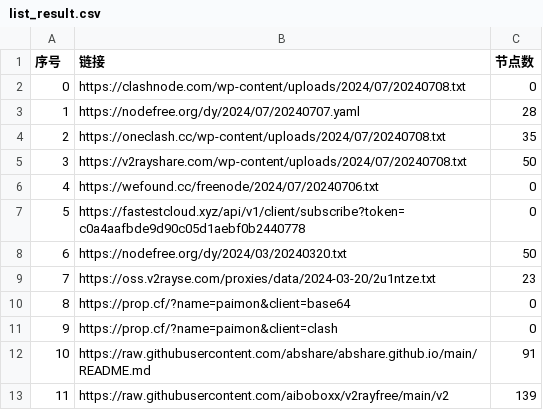
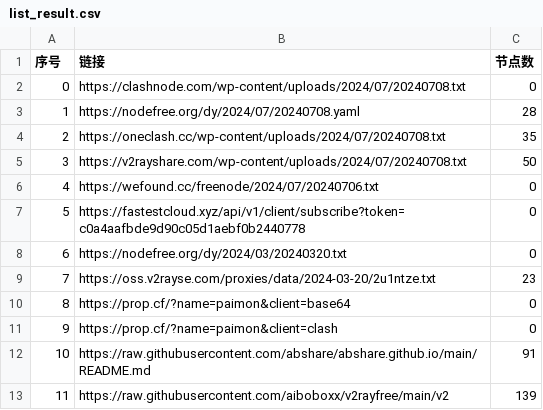
Before and after one commit to Limkon/AutoMergePublicNodes, a CSV file: list_result.csv, drawn as a sheet; only a part is shown.

```diff
--- a/list_result.csv
+++ b/list_result.csv
@@ -2,3 +2,3 @@
 0,https://clashnode.com/wp-content/uploads/2024/07/20240708.txt,0
-1,https://nodefree.org/dy/2024/07/20240707.yaml,28
+1,https://nodefree.org/dy/2024/07/20240708.yaml,28
 2,https://oneclash.cc/wp-content/uploads/2024/07/20240708.txt,35
@@ -7,3 +7,3 @@
 5,https://fastestcloud.xyz/api/v1/client/subscribe?token=c0a4aafbde9d90c05d1aebf0b2440778,0
-6,https://nodefree.org/dy/2024/03/20240320.txt,50
+6,https://nodefree.org/dy/2024/03/20240320.txt,0
 7,https://oss.v2rayse.com/proxies/data/2024-03-20/2u1ntze.txt,23
```
Also changed, not shown: 7 other files.
